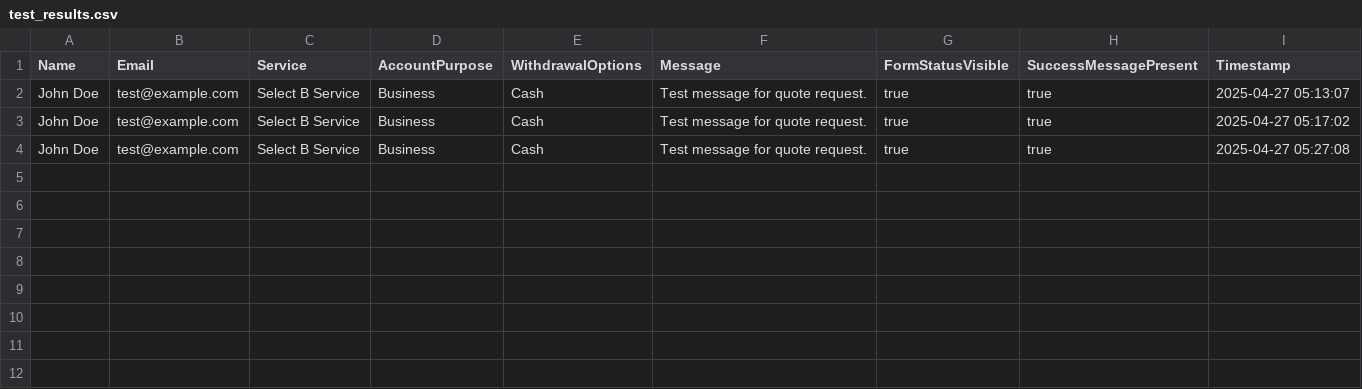
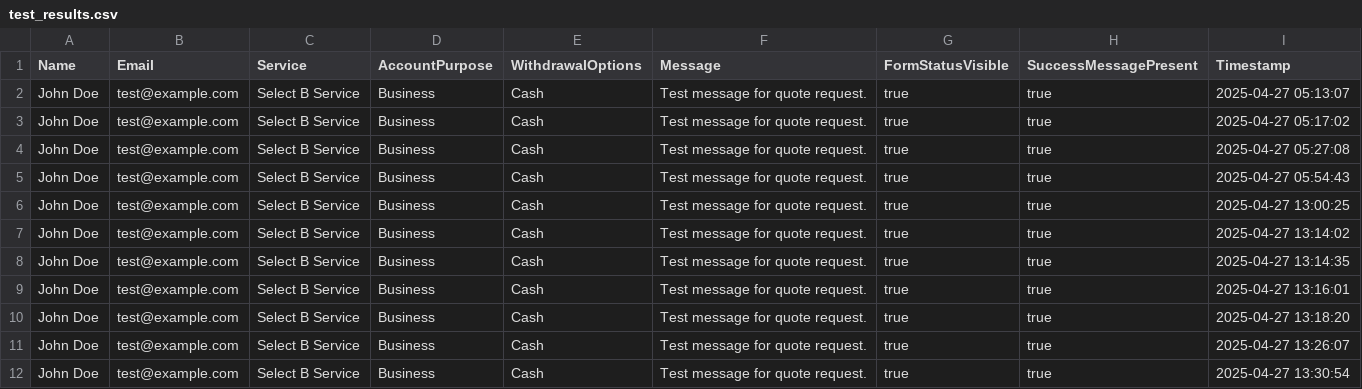
Before and after one commit to ManMaxMotivation/playwright-quote-tests, a CSV file: reports/test_results.csv, drawn as a sheet; the diff names each change by its address in the sheet, - before the commit and + after, or states it on an @@ line.

Commit message:
Выводит в консоль сетевые запросы, статус HTTP-кода, ответ сервера и результат теста (например, Test 'happyPathSuccessfulFormSubmission' PASSED).
Сохраняет отправленные данные и результаты проверок в reports/test_results.csv.

Выводит в консоль сетевые запросы, статус HTTP-кода, ответ сервера (если запросы происходят) и результат теста (например, Test 'negativeCaseInvalidEmailAndEmptyField' PASSED).

Сохраняет скриншот (error_screenshot.png) для отладки.

```diff
--- a/reports/test_results.csv
+++ b/reports/test_results.csv
+row 5: John Doe | test@example.com | Select B Service | Business | Cash | Test message for quote request. | true | true | 2025-04-27 05:54:43
+row 6: John Doe | test@example.com | Select B Service | Business | Cash | Test message for quote request. | true | true | 2025-04-27 13:00:25
+row 7: John Doe | test@example.com | Select B Service | Business | Cash | Test message for quote request. | true | true | 2025-04-27 13:14:02
+row 8: John Doe | test@example.com | Select B Service | Business | Cash | Test message for quote request. | true | true | 2025-04-27 13:14:35
+row 9: John Doe | test@example.com | Select B Service | Business | Cash | Test message for quote request. | true | true | 2025-04-27 13:16:01
+row 10: John Doe | test@example.com | Select B Service | Business | Cash | Test message for quote request. | true | true | 2025-04-27 13:18:20
+row 11: John Doe | test@example.com | Select B Service | Business | Cash | Test message for quote request. | true | true | 2025-04-27 13:26:07
+row 12: John Doe | test@example.com | Select B Service | Business | Cash | Test message for quote request. | true | true | 2025-04-27 13:30:54
```
Also changed, not shown: 1 other file.
